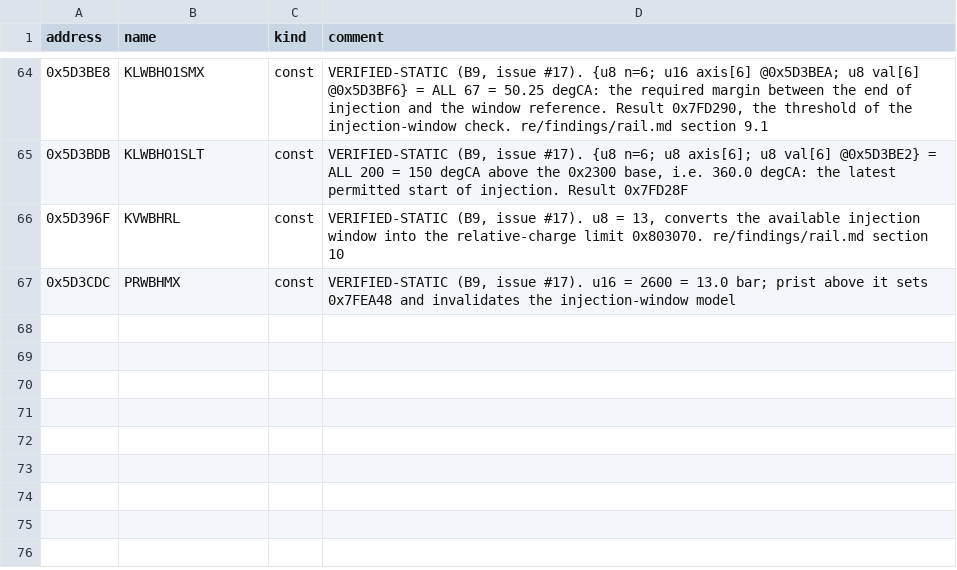
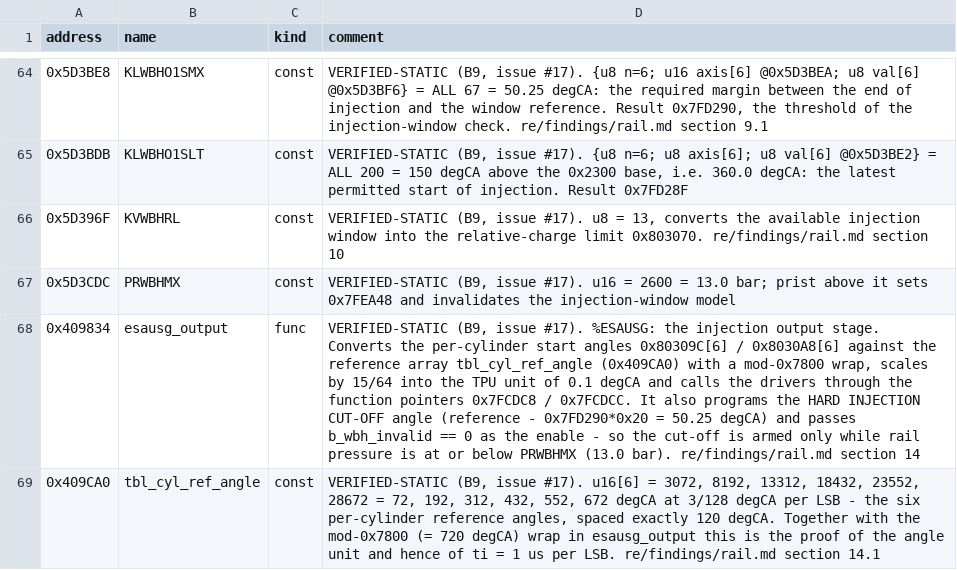
Before and after one commit to Cakku/ecu_azx, a CSV file: ghidra_scripts/b9_rail_symbols.csv, drawn as a sheet; only a part is shown, gaps mark what is left out; the diff names each change by its address in the sheet, - before the commit and + after, or states it on an @@ line.

```diff
--- a/ghidra_scripts/b9_rail_symbols.csv
+++ b/ghidra_scripts/b9_rail_symbols.csv
+row 68: 0x409834 | esausg_output | func | VERIFIED-STATIC (B9, issue #17). %ESAUSG: the injection output stage. Converts the per-cylinder start angles 0x80309C[6] / 0x8030A8[6] against the reference array tbl_cyl_ref_angle (0x409CA0) with a mod-0x7800 wrap, scales by 15/64 into the TPU unit of 0.1 degCA and calls the drivers through the function pointers 0x7FCDC8 / 0x7FCDCC. It also programs the HARD INJECTION CUT-OFF angle (reference - 0x7FD290*0x20 = 50.25 degCA) and passes b_wbh_invalid == 0 as the enable - so the cut-off is armed only while rail pressure is at or below PRWBHMX (13.0 bar). re/findings/rail.md section 14
+row 69: 0x409CA0 | tbl_cyl_ref_angle | const | VERIFIED-STATIC (B9, issue #17). u16[6] = 3072, 8192, 13312, 18432, 23552, 28672 = 72, 192, 312, 432, 552, 672 degCA at 3/128 degCA per LSB - the six per-cylinder reference angles, spaced exactly 120 degCA. Together with the mod-0x7800 (= 720 degCA) wrap in esausg_output this is the proof of the angle unit and hence of ti = 1 us per LSB. re/findings/rail.md section 14.1
```
Also changed, not shown: re/ghidra_export/functions.csv, re/symbols.csv, 1 other file.
